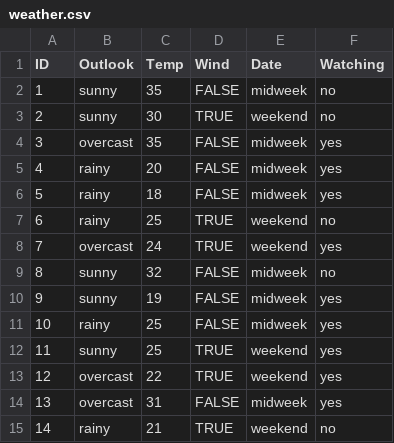
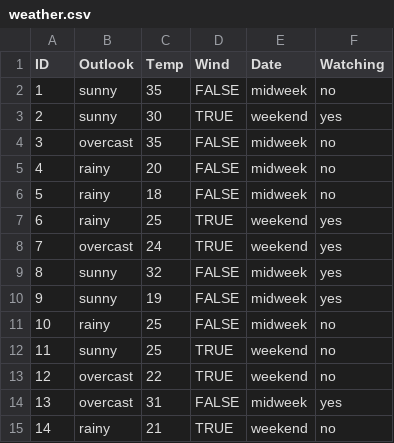
Before and after one commit to hqc-destroy/Id3-Java, a CSV file: weather.csv, drawn as a sheet.

```diff
--- a/weather.csv
+++ b/weather.csv
@@ -2,13 +2,13 @@ ID,Outlook,Temp,Wind,Date,Watching
 1,sunny,35,FALSE,midweek,no
-2,sunny,30,TRUE,weekend,no
-3,overcast,35,FALSE,midweek,yes
-4,rainy,20,FALSE,midweek,yes
-5,rainy,18,FALSE,midweek,yes
-6,rainy,25,TRUE,weekend,no
+2,sunny,30,TRUE,weekend,yes
+3,overcast,35,FALSE,midweek,no
+4,rainy,20,FALSE,midweek,no
+5,rainy,18,FALSE,midweek,no
+6,rainy,25,TRUE,weekend,yes
 7,overcast,24,TRUE,weekend,yes
-8,sunny,32,FALSE,midweek,no
+8,sunny,32,FALSE,midweek,yes
 9,sunny,19,FALSE,midweek,yes
-10,rainy,25,FALSE,midweek,yes
-11,sunny,25,TRUE,weekend,yes
-12,overcast,22,TRUE,weekend,yes
+10,rainy,25,FALSE,midweek,no
+11,sunny,25,TRUE,weekend,no
+12,overcast,22,TRUE,weekend,no
 13,overcast,31,FALSE,midweek,yes
```
Also changed, not shown: 4 other files.
